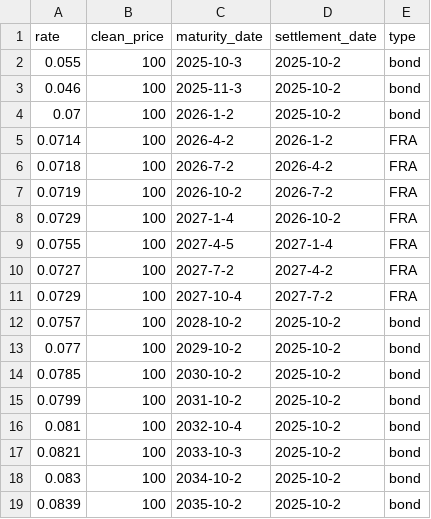
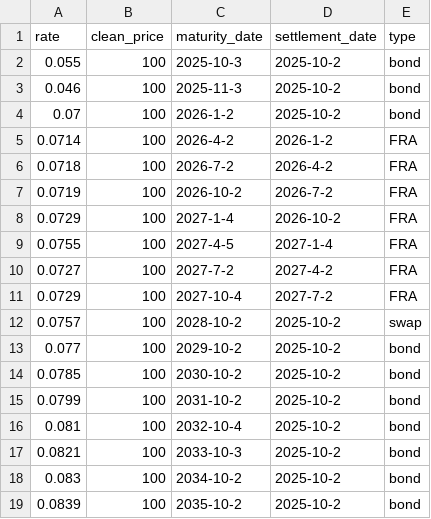
Before and after one commit to T3nnysonz/zar-govi-curve, a CSV file: data/real_data.csv, drawn as a sheet.

```diff
--- a/data/real_data.csv
+++ b/data/real_data.csv
@@ -11,3 +11,3 @@ rate,clean_price,maturity_date,settlement_date,type
 0.0729,100,2027-10-4,2027-7-2,FRA
-0.0757,100,2028-10-2,2025-10-2,bond
+0.0757,100,2028-10-2,2025-10-2,swap
 0.077,100,2029-10-2,2025-10-2,bond
```
Also changed, not shown: 23 other files.
